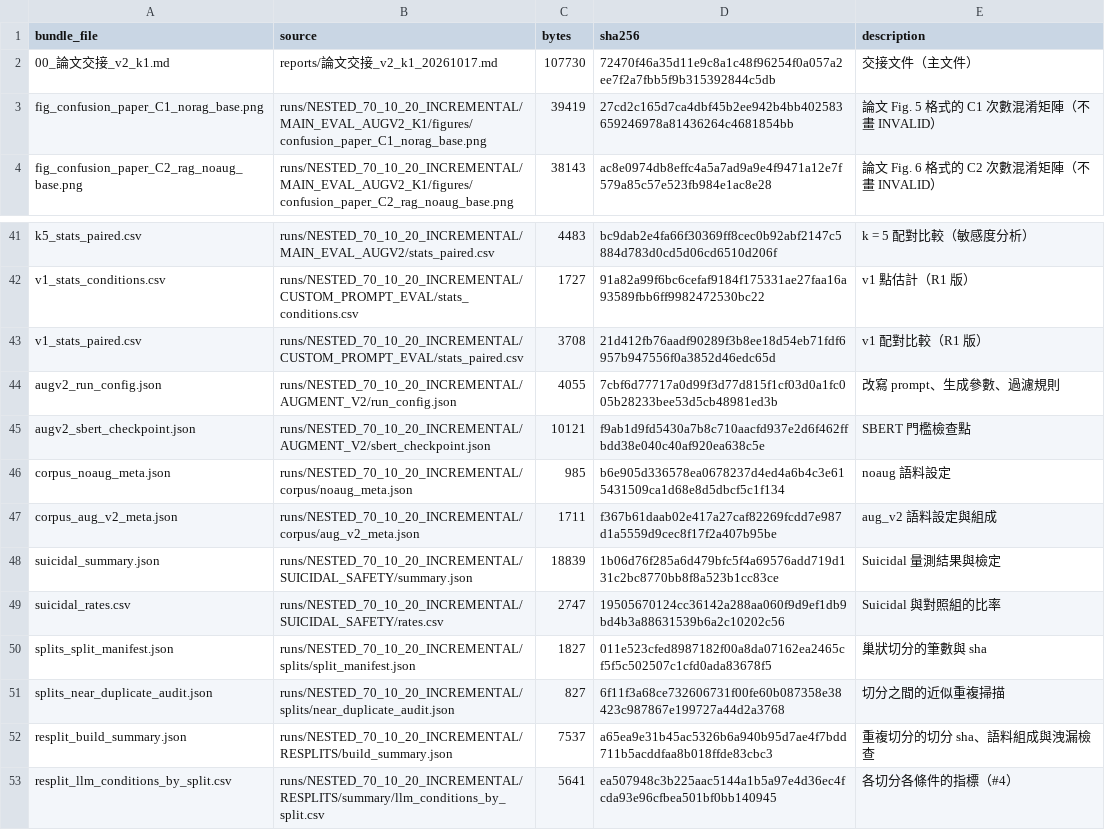
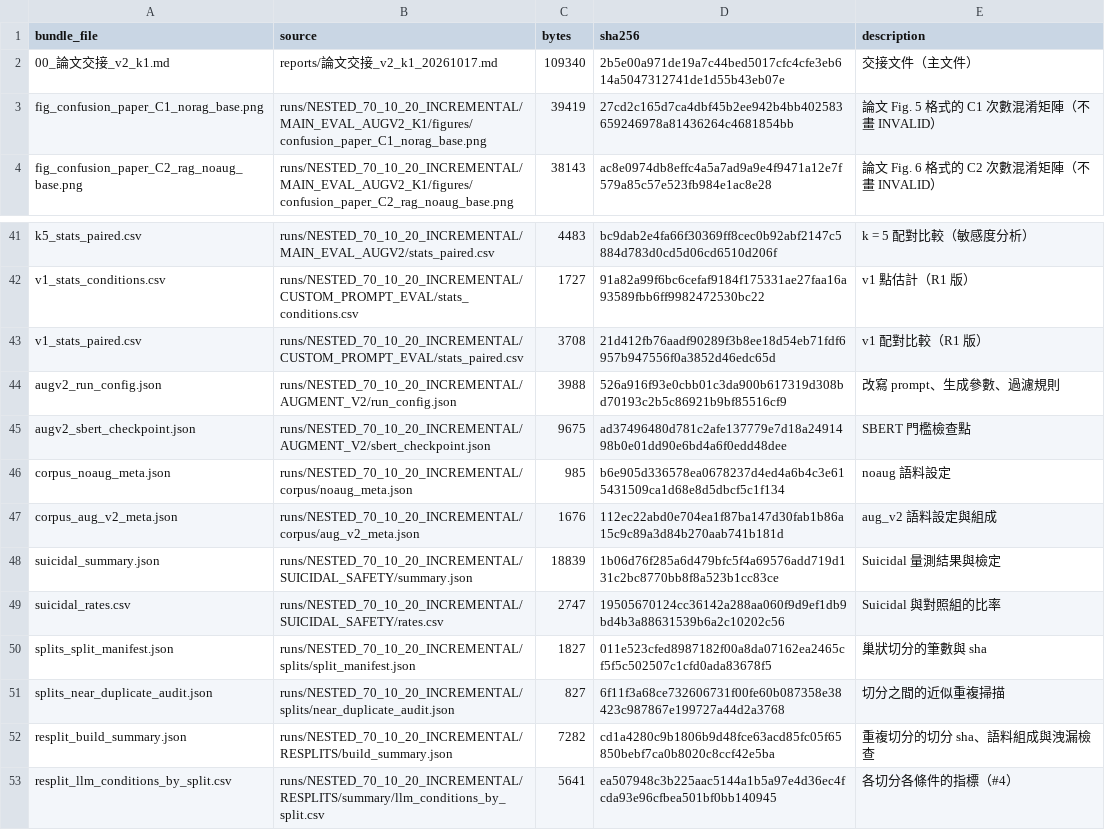
Before and after one commit to wy-zong/mental-health-classification-redo, a CSV file: reports/論文交接_v2_k1_上傳包/00_MANIFEST.csv, drawn as a sheet; only a part is shown, gaps mark what is left out.

```diff
--- a/reports/論文交接_v2_k1_上傳包/00_MANIFEST.csv
+++ b/reports/論文交接_v2_k1_上傳包/00_MANIFEST.csv
@@ -1,3 +1,3 @@
 bundle_file,source,bytes,sha256,description
-00_論文交接_v2_k1.md,reports/論文交接_v2_k1_20261017.md,107730,72470f46a35d11e9c8a1c48f96254f0a057a2ee7f2a7fbb5f9b315392844c5db,交接文件（主文件）
+00_論文交接_v2_k1.md,reports/論文交接_v2_k1_20261017.md,109340,2b5e00a971de19a7c44bed5017cfc4cfe3eb614a5047312741de1d55b43eb07e,交接文件（主文件）
 fig_confusion_paper_C1_norag_base.png,runs/NESTED_70_10_20_INCREMENTAL/MAIN_EVAL_AUGV2_K1/figures/confusion_paper_C1_norag_base.png,39419,27cd2c165d7ca4dbf45b2ee942b4bb402583659246978a81436264c4681854bb,論文 Fig. 5 格式的 C1 次數混淆矩陣（不畫 INVALID）
@@ -43,6 +43,6 @@ v1_stats_conditions.csv,runs/NESTED_70_10_20_INCREMENTAL/CUSTOM_PROMPT_EVAL/stat
 v1_stats_paired.csv,runs/NESTED_70_10_20_INCREMENTAL/CUSTOM_PROMPT_EVAL/stats_paired.csv,3708,21d412fb76aadf90289f3b8ee18d54eb71fdf6957b947556f0a3852d46edc65d,v1 配對比較（R1 版）
-augv2_run_config.json,runs/NESTED_70_10_20_INCREMENTAL/AUGMENT_V2/run_config.json,4055,7cbf6d77717a0d99f3d77d815f1cf03d0a1fc005b28233bee53d5cb48981ed3b,改寫 prompt、生成參數、過濾規則
-augv2_sbert_checkpoint.json,runs/NESTED_70_10_20_INCREMENTAL/AUGMENT_V2/sbert_checkpoint.json,10121,f9ab1d9fd5430a7b8c710aacfd937e2d6f462ffbdd38e040c40af920ea638c5e,SBERT 門檻檢查點
+augv2_run_config.json,runs/NESTED_70_10_20_INCREMENTAL/AUGMENT_V2/run_config.json,3988,526a916f93e0cbb01c3da900b617319d308bd70193c2b5c86921b9bf85516cf9,改寫 prompt、生成參數、過濾規則
+augv2_sbert_checkpoint.json,runs/NESTED_70_10_20_INCREMENTAL/AUGMENT_V2/sbert_checkpoint.json,9675,ad37496480d781c2afe137779e7d18a2491498b0e01dd90e6bd4a6f0edd48dee,SBERT 門檻檢查點
 corpus_noaug_meta.json,runs/NESTED_70_10_20_INCREMENTAL/corpus/noaug_meta.json,985,b6e905d336578ea0678237d4ed4a6b4c3e615431509ca1d68e8d5dbcf5c1f134,noaug 語料設定
-corpus_aug_v2_meta.json,runs/NESTED_70_10_20_INCREMENTAL/corpus/aug_v2_meta.json,1711,f367b61daab02e417a27caf82269fcdd7e987d1a5559d9cec8f17f2a407b95be,aug_v2 語料設定與組成
+corpus_aug_v2_meta.json,runs/NESTED_70_10_20_INCREMENTAL/corpus/aug_v2_meta.json,1676,112ec22abd0e704ea1f87ba147d30fab1b86a15c9c89a3d84b270aab741b181d,aug_v2 語料設定與組成
 suicidal_summary.json,runs/NESTED_70_10_20_INCREMENTAL/SUICIDAL_SAFETY/summary.json,18839,1b06d76f285a6d479bfc5f4a69576add719d131c2bc8770bb8f8a523b1cc83ce,Suicidal 量測結果與檢定
@@ -51,3 +51,3 @@ splits_split_manifest.json,runs/NESTED_70_10_20_INCREMENTAL/splits/split_manifes
 splits_near_duplicate_audit.json,runs/NESTED_70_10_20_INCREMENTAL/splits/near_duplicate_audit.json,827,6f11f3a68ce732606731f00fe60b087358e38423c987867e199727a44d2a3768,切分之間的近似重複掃描
-resplit_build_summary.json,runs/NESTED_70_10_20_INCREMENTAL/RESPLITS/build_summary.json,7537,a65ea9e31b45ac5326b6a940b95d7ae4f7bdd711b5acddfaa8b018ffde83cbc3,重複切分的切分 sha、語料組成與洩漏檢查
+resplit_build_summary.json,runs/NESTED_70_10_20_INCREMENTAL/RESPLITS/build_summary.json,7282,cd1a4280c9b1806b9d48fce63acd85fc05f65850bebf7ca0b8020c8ccf42e5ba,重複切分的切分 sha、語料組成與洩漏檢查
 resplit_llm_conditions_by_split.csv,runs/NESTED_70_10_20_INCREMENTAL/RESPLITS/summary/llm_conditions_by_split.csv,5641,ea507948c3b225aac5144a1b5a97e4d36ec4fcda93e96cfbea501bf0bb140945,各切分各條件的指標（#4）
```
Also changed, not shown: 7 other files.
